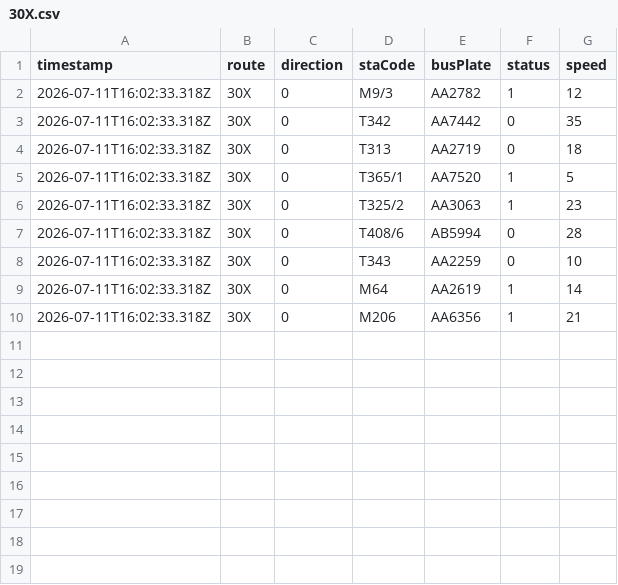
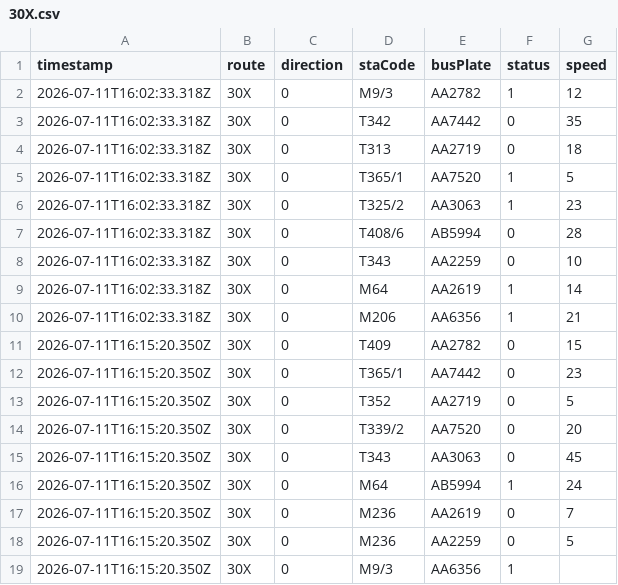
Before and after one commit to ChiHin-Lio/macau-bus-data, a CSV file: raw_logs/30X.csv, drawn as a sheet; the diff names each change by its address in the sheet, - before the commit and + after, or states it on an @@ line.

Commit message:
scraper: update 30X.csv via Cloudflare Worker

```diff
--- a/raw_logs/30X.csv
+++ b/raw_logs/30X.csv
+row 11: 2026-07-11T16:15:20.350Z | 30X | 0 | T409 | AA2782 | 0 | 15
+row 12: 2026-07-11T16:15:20.350Z | 30X | 0 | T365/1 | AA7442 | 0 | 23
+row 13: 2026-07-11T16:15:20.350Z | 30X | 0 | T352 | AA2719 | 0 | 5
+row 14: 2026-07-11T16:15:20.350Z | 30X | 0 | T339/2 | AA7520 | 0 | 20
+row 15: 2026-07-11T16:15:20.350Z | 30X | 0 | T343 | AA3063 | 0 | 45
+row 16: 2026-07-11T16:15:20.350Z | 30X | 0 | M64 | AB5994 | 1 | 24
+row 17: 2026-07-11T16:15:20.350Z | 30X | 0 | M236 | AA2619 | 0 | 7
+row 18: 2026-07-11T16:15:20.350Z | 30X | 0 | M236 | AA2259 | 0 | 5
+row 19: 2026-07-11T16:15:20.350Z | 30X | 0 | M9/3 | AA6356 | 1
```
